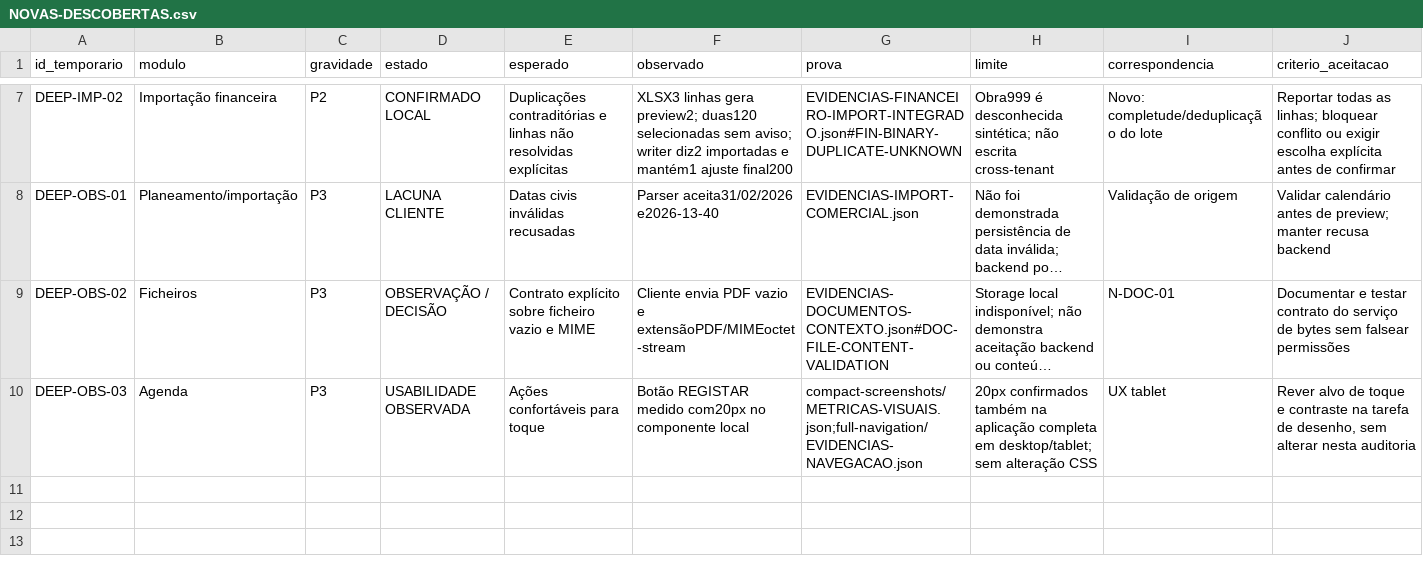
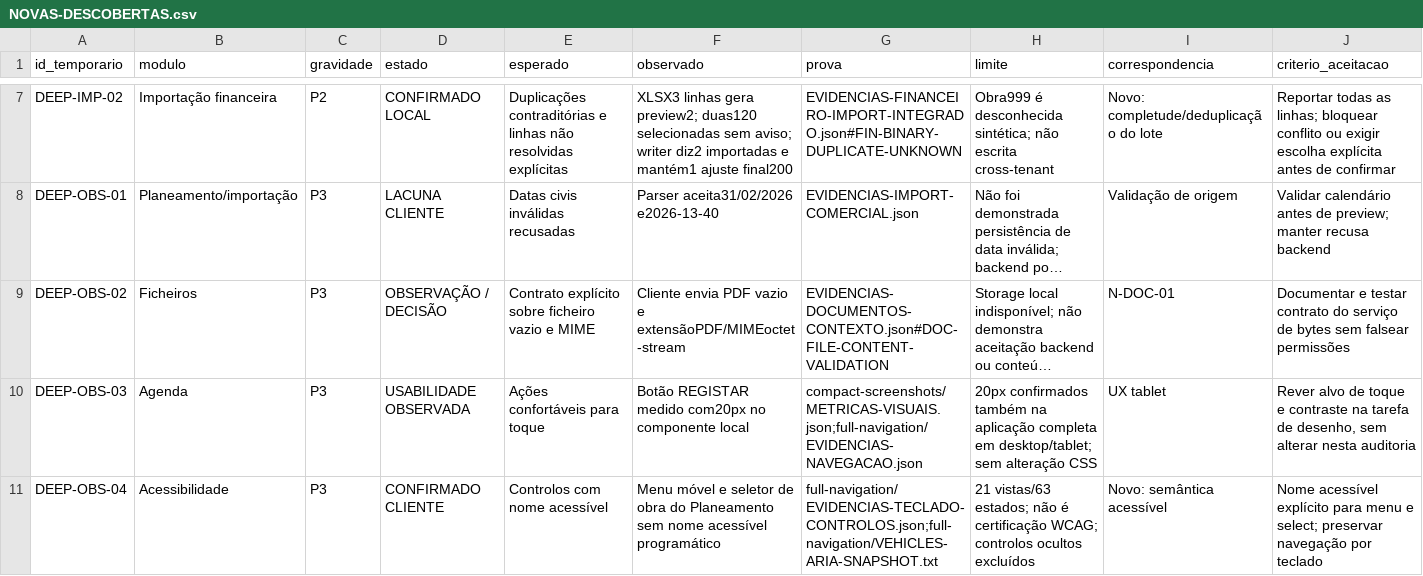
Before and after one commit to primeline-obras/plataforma-primeline, a CSV file: docs/auditorias/engenharia-qualidade-noturna-20261014/ENGENHARIA-QUALIDADE/NOVAS-DESCOBERTAS.csv, drawn as a sheet; only a part is shown, gaps mark what is left out; long unchanged cells end in …; the diff names each change by its address in the sheet, - before the commit and + after, or states it on an @@ line.

Commit message:
test: preserve extended local audit evidence and contract limits

```diff
--- a/docs/auditorias/engenharia-qualidade-noturna-20261014/ENGENHARIA-QUALIDADE/NOVAS-DESCOBERTAS.csv
+++ b/docs/auditorias/engenharia-qualidade-noturna-20261014/ENGENHARIA-QUALIDADE/NOVAS-DESCOBERTAS.csv
+row 11: DEEP-OBS-04 | Acessibilidade | P3 | CONFIRMADO CLIENTE | Controlos com nome acessível | Menu móvel e seletor de obra do Planeamento sem nome acessível programático | full-navigation/EVIDENCIAS-TECLADO-CONTROLOS.json;full-navigation/VEHICLES-ARIA-SNAPSHOT.txt | 21 vistas/63 estados; não é certificação WCAG; controlos ocultos excluídos | Novo: semântica acessível | Nome acessível explícito para menu e select; preservar navegação por teclado
```
Also changed, not shown: docs/auditorias/engenharia-qualidade-noturna-20261014/ENGENHARIA-QUALIDADE/CONSOLIDACAO-BACKLOG.csv, docs/auditorias/engenharia-qualidade-noturna-20261014/ENGENHARIA-QUALIDADE/FILA-SUBTAREFAS.csv, 32 other files.
